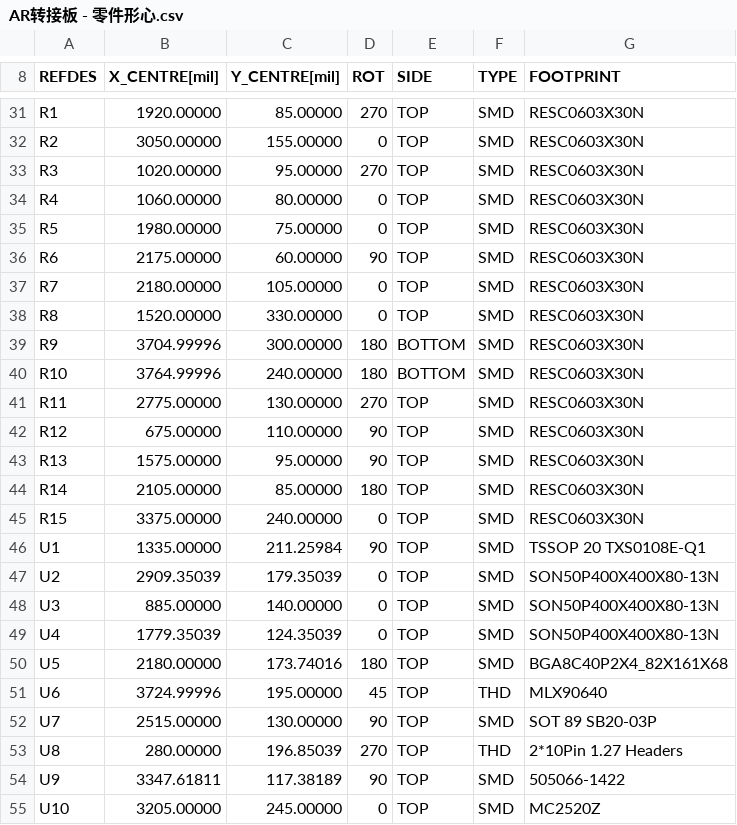
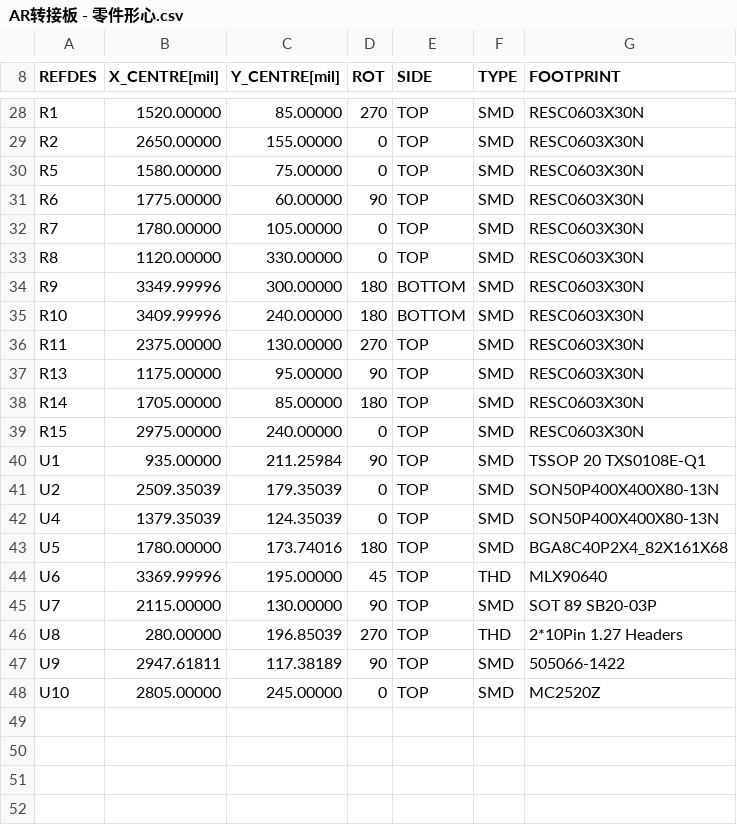
Before and after one commit to BalancedTernary/Green-AR-SystemBoard-2022, a CSV file: 生产文件/AR转接板 - 零件形心.csv, drawn as a sheet; only a part is shown, gaps mark what is left out; the diff covers the shown part only.

```diff
--- a/生产文件/AR转接板 - 零件形心.csv
+++ b/生产文件/AR转接板 - 零件形心.csv
@@ -31,25 +28,21 @@
-"R1","1920.00000","85.00000","270","TOP","SMD","RESC0603X30N"
-"R2","3050.00000","155.00000","0","TOP","SMD","RESC0603X30N"
-"R3","1020.00000","95.00000","270","TOP","SMD","RESC0603X30N"
-"R4","1060.00000","80.00000","0","TOP","SMD","RESC0603X30N"
-"R5","1980.00000","75.00000","0","TOP","SMD","RESC0603X30N"
-"R6","2175.00000","60.00000","90","TOP","SMD","RESC0603X30N"
-"R7","2180.00000","105.00000","0","TOP","SMD","RESC0603X30N"
-"R8","1520.00000","330.00000","0","TOP","SMD","RESC0603X30N"
-"R9","3704.99996","300.00000","180","BOTTOM","SMD","RESC0603X30N"
-"R10","3764.99996","240.00000","180","BOTTOM","SMD","RESC0603X30N"
-"R11","2775.00000","130.00000","270","TOP","SMD","RESC0603X30N"
-"R12","675.00000","110.00000","90","TOP","SMD","RESC0603X30N"
-"R13","1575.00000","95.00000","90","TOP","SMD","RESC0603X30N"
-"R14","2105.00000","85.00000","180","TOP","SMD","RESC0603X30N"
-"R15","3375.00000","240.00000","0","TOP","SMD","RESC0603X30N"
-"U1","1335.00000","211.25984","90","TOP","SMD","TSSOP 20 TXS0108E-Q1"
-"U2","2909.35039","179.35039","0","TOP","SMD","SON50P400X400X80-13N"
-"U3","885.00000","140.00000","0","TOP","SMD","SON50P400X400X80-13N"
-"U4","1779.35039","124.35039","0","TOP","SMD","SON50P400X400X80-13N"
-"U5","2180.00000","173.74016","180","TOP","SMD","BGA8C40P2X4_82X161X68"
-"U6","3724.99996","195.00000","45","TOP","THD","MLX90640"
-"U7","2515.00000","130.00000","90","TOP","SMD","SOT 89 SB20-03P"
+"R1","1520.00000","85.00000","270","TOP","SMD","RESC0603X30N"
+"R2","2650.00000","155.00000","0","TOP","SMD","RESC0603X30N"
+"R5","1580.00000","75.00000","0","TOP","SMD","RESC0603X30N"
+"R6","1775.00000","60.00000","90","TOP","SMD","RESC0603X30N"
+"R7","1780.00000","105.00000","0","TOP","SMD","RESC0603X30N"
+"R8","1120.00000","330.00000","0","TOP","SMD","RESC0603X30N"
+"R9","3349.99996","300.00000","180","BOTTOM","SMD","RESC0603X30N"
+"R10","3409.99996","240.00000","180","BOTTOM","SMD","RESC0603X30N"
+"R11","2375.00000","130.00000","270","TOP","SMD","RESC0603X30N"
+"R13","1175.00000","95.00000","90","TOP","SMD","RESC0603X30N"
+"R14","1705.00000","85.00000","180","TOP","SMD","RESC0603X30N"
+"R15","2975.00000","240.00000","0","TOP","SMD","RESC0603X30N"
+"U1","935.00000","211.25984","90","TOP","SMD","TSSOP 20 TXS0108E-Q1"
+"U2","2509.35039","179.35039","0","TOP","SMD","SON50P400X400X80-13N"
+"U4","1379.35039","124.35039","0","TOP","SMD","SON50P400X400X80-13N"
+"U5","1780.00000","173.74016","180","TOP","SMD","BGA8C40P2X4_82X161X68"
+"U6","3369.99996","195.00000","45","TOP","THD","MLX90640"
+"U7","2115.00000","130.00000","90","TOP","SMD","SOT 89 SB20-03P"
 "U8","280.00000","196.85039","270","TOP","THD","2*10Pin 1.27 Headers"
-"U9","3347.61811","117.38189","90","TOP","SMD","505066-1422"
-"U10","3205.00000","245.00000","0","TOP","SMD","MC2520Z"
+"U9","2947.61811","117.38189","90","TOP","SMD","505066-1422"
+"U10","2805.00000","245.00000","0","TOP","SMD","MC2520Z"
```
Also changed, not shown: 3 removed rows and 21 edited cells elsewhere in this file, 生产文件/AR转接板 - 材料单.csv, 26 other files.
